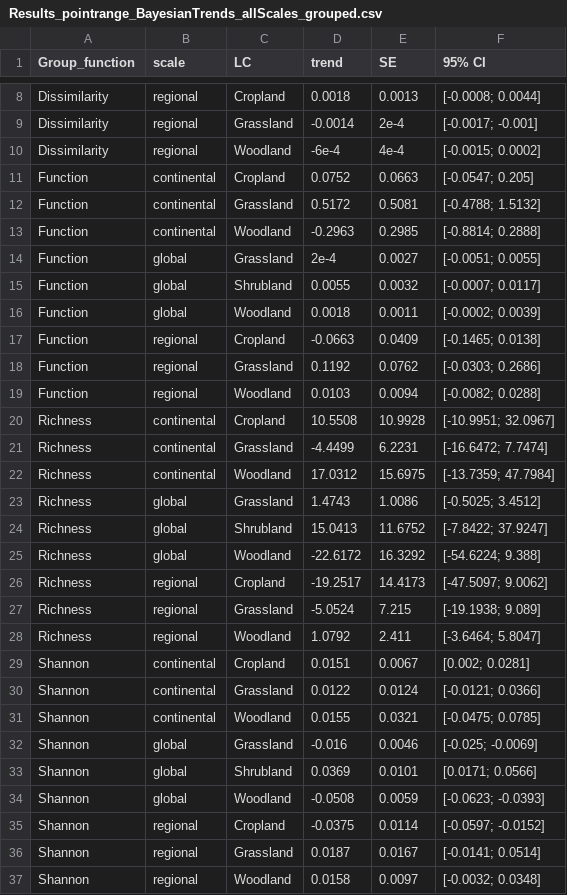
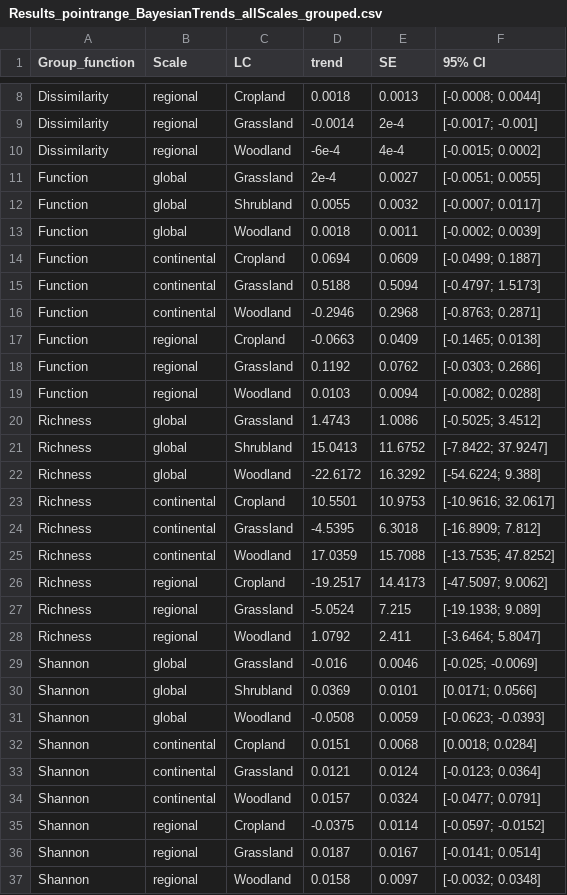
Before and after one commit to JeMaNd-r/Conservation_across_scales, a CSV file: figures/Results_pointrange_BayesianTrends_allScales_grouped.csv, drawn as a sheet; only a part is shown, gaps mark what is left out; the diff covers the shown part only.

```diff
--- a/figures/Results_pointrange_BayesianTrends_allScales_grouped.csv
+++ b/figures/Results_pointrange_BayesianTrends_allScales_grouped.csv
@@ -1 +1 @@
-Group_function,scale,LC,trend,SE,95% CI
+Group_function,Scale,LC,trend,SE,95% CI
@@ -10,5 +10,2 @@ Dissimilarity,regional,Grassland,-0.0014,2e-4,[-0.0017; -0.001]
 Dissimilarity,regional,Woodland,-6e-4,4e-4,[-0.0015; 0.0002]
-Function,continental,Cropland,0.0752,0.0663,[-0.0547; 0.205]
-Function,continental,Grassland,0.5172,0.5081,[-0.4788; 1.5132]
-Function,continental,Woodland,-0.2963,0.2985,[-0.8814; 0.2888]
 Function,global,Grassland,2e-4,0.0027,[-0.0051; 0.0055]
@@ -16,2 +13,5 @@ Function,global,Shrubland,0.0055,0.0032,[-0.0007; 0.0117]
 Function,global,Woodland,0.0018,0.0011,[-0.0002; 0.0039]
+Function,continental,Cropland,0.0694,0.0609,[-0.0499; 0.1887]
+Function,continental,Grassland,0.5188,0.5094,[-0.4797; 1.5173]
+Function,continental,Woodland,-0.2946,0.2968,[-0.8763; 0.2871]
 Function,regional,Cropland,-0.0663,0.0409,[-0.1465; 0.0138]
@@ -19,5 +19,2 @@ Function,regional,Grassland,0.1192,0.0762,[-0.0303; 0.2686]
 Function,regional,Woodland,0.0103,0.0094,[-0.0082; 0.0288]
-Richness,continental,Cropland,10.5508,10.9928,[-10.9951; 32.0967]
-Richness,continental,Grassland,-4.4499,6.2231,[-16.6472; 7.7474]
-Richness,continental,Woodland,17.0312,15.6975,[-13.7359; 47.7984]
 Richness,global,Grassland,1.4743,1.0086,[-0.5025; 3.4512]
@@ -25,2 +22,5 @@ Richness,global,Shrubland,15.0413,11.6752,[-7.8422; 37.9247]
 Richness,global,Woodland,-22.6172,16.3292,[-54.6224; 9.388]
+Richness,continental,Cropland,10.5501,10.9753,[-10.9616; 32.0617]
+Richness,continental,Grassland,-4.5395,6.3018,[-16.8909; 7.812]
+Richness,continental,Woodland,17.0359,15.7088,[-13.7535; 47.8252]
 Richness,regional,Cropland,-19.2517,14.4173,[-47.5097; 9.0062]
@@ -28,5 +28,2 @@ Richness,regional,Grassland,-5.0524,7.215,[-19.1938; 9.089]
 Richness,regional,Woodland,1.0792,2.411,[-3.6464; 5.8047]
-Shannon,continental,Cropland,0.0151,0.0067,[0.002; 0.0281]
-Shannon,continental,Grassland,0.0122,0.0124,[-0.0121; 0.0366]
-Shannon,continental,Woodland,0.0155,0.0321,[-0.0475; 0.0785]
 Shannon,global,Grassland,-0.016,0.0046,[-0.025; -0.0069]
@@ -34,2 +31,5 @@ Shannon,global,Shrubland,0.0369,0.0101,[0.0171; 0.0566]
 Shannon,global,Woodland,-0.0508,0.0059,[-0.0623; -0.0393]
+Shannon,continental,Cropland,0.0151,0.0068,[0.0018; 0.0284]
+Shannon,continental,Grassland,0.0121,0.0124,[-0.0123; 0.0364]
+Shannon,continental,Woodland,0.0157,0.0324,[-0.0477; 0.0791]
 Shannon,regional,Cropland,-0.0375,0.0114,[-0.0597; -0.0152]
```
Also changed, not shown: 3 moved rows elsewhere in this file, figures/Results_pointrange_BayesianTrends_allScales.csv, figures/Results_pointrange_d-value_medianCI_allScales_grouped.csv, 7 other files.
